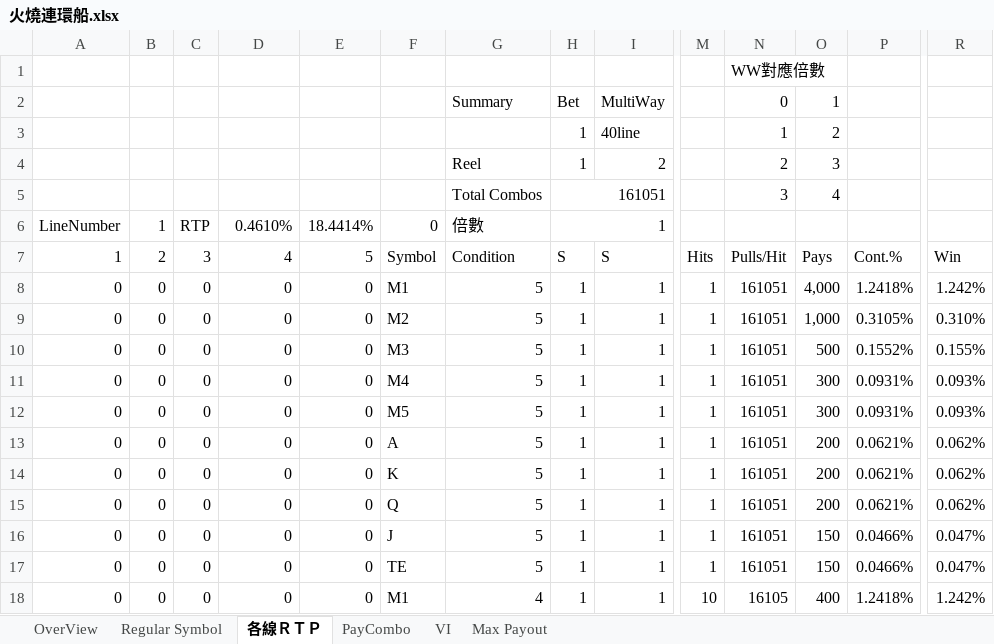
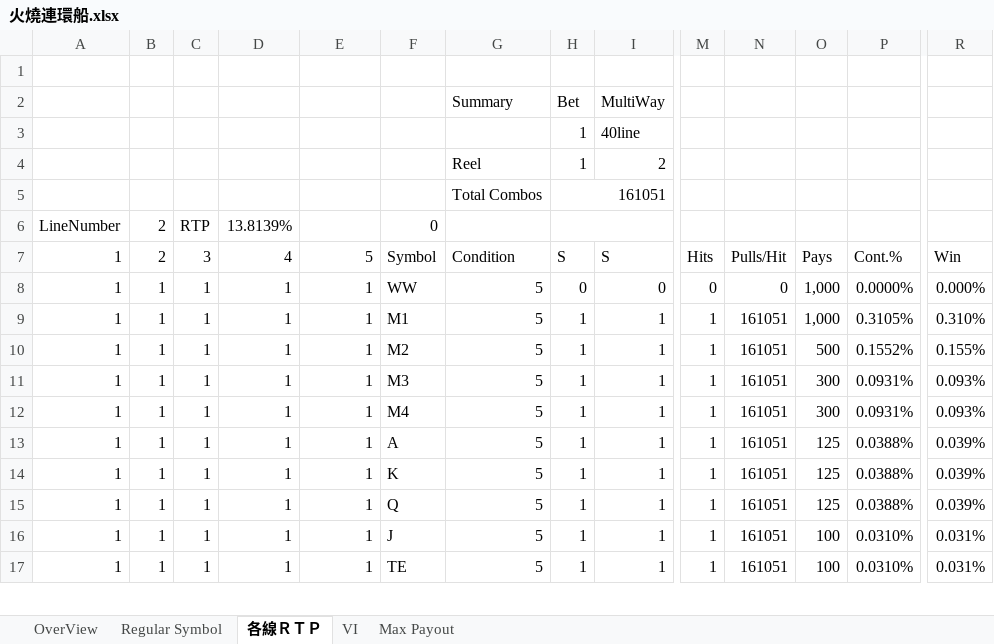
Before and after one commit to a4w94/Slot, an Excel workbook: LineGame/FireShip/parsheet/火燒連環船.xlsx, sheet 各線ＲＴＰ, drawn as a sheet; only a part is shown, gaps mark what is left out; values as stored, in another font and other column widths than the file's, no cell formats; removed rows and columns are numbered as before the commit, all else as after; rows hold the shown columns only; the diff covers the shown part only; the diff names each change by its address in the sheet, - before the commit and + after, or states it on an @@ line.

```diff
--- a/LineGame/FireShip/parsheet/火燒連環船.xlsx (sheet 各線ＲＴＰ)
+++ b/LineGame/FireShip/parsheet/火燒連環船.xlsx (sheet 各線ＲＴＰ)
-sheet tab: PayCombo
-N1: WW對應倍數
+N1: (empty)
-N2: 0
+N2: (empty)
-O2: 1
+O2: (empty)
-row 3:  |  |  |  |  |  |  | 1 | 40line |  | 1 | 2
+row 3:  |  |  |  |  |  |  | 1 | 40line
-N4: 2
+N4: (empty)
-O4: 3
+O4: (empty)
-N5: 3
+N5: (empty)
-O5: 4
+O5: (empty)
-B6: 1
+B6: 2
-D6: 0.4610%
+D6: 13.8139%
-E6: 18.4414%
+E6: (empty)
-G6: 倍數
+G6: (empty)
-H6: 1
+H6: (empty)
-row 8: 0 | 0 | 0 | 0 | 0 | M1 | 5 | 1 | 1 | 1 | 161051 | 4,000 | 1.2418% | 1.242%
+row 8: 1 | 1 | 1 | 1 | 1 | WW | 5 | 0 | 0 | 0 | 0 | 1,000 | 0.0000% | 0.000%
-A9:A17: 0
+A9:A17: 1
-B9:B17: 0
+B9:B17: 1
-C9:C17: 0
+C9:C17: 1
-D9:D17: 0
+D9:D17: 1
-E9:E17: 0
+E9:E17: 1
-F9: M2
+F9: M1
-F10: M3
+F10: M2
-F11: M4
+F11: M3
-F12: M5
+F12: M4
-O13:O15: 200
+O13:O15: 125
-P13:P15: 0.0621%
+P13:P15: 0.0388%
-R13:R15: 0.062%
+R13:R15: 0.039%
-O16:O17: 150
+O16:O17: 100
-P16:P17: 0.0466%
+P16:P17: 0.0310%
-R16:R17: 0.047%
+R16:R17: 0.031%
-row 18: 0 | 0 | 0 | 0 | 0 | M1 | 4 | 1 | 1 | 10 | 16105 | 400 | 1.2418% | 1.242%
```
Also changed, not shown: 14 added rows, 13 removed rows and 269 edited cells elsewhere in this sheet, sheet VI, sheet OverView, sheet Regular Symbol, cell formats, formulas that keep their value, LineGame/FireShip/parsheet/fgparsheet.xlsx, LineGame/FireShip/parsheet/ngparsheet.xlsx, 12 other files.
